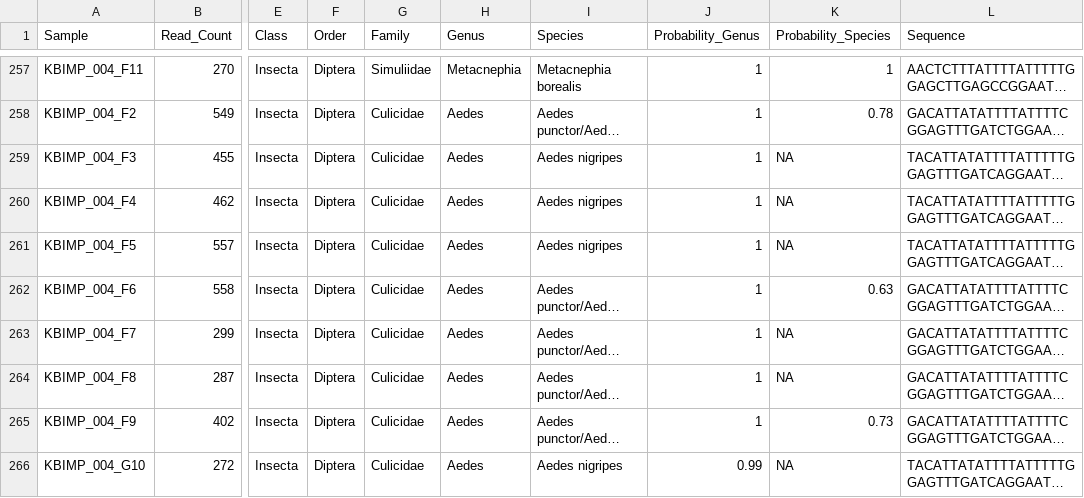
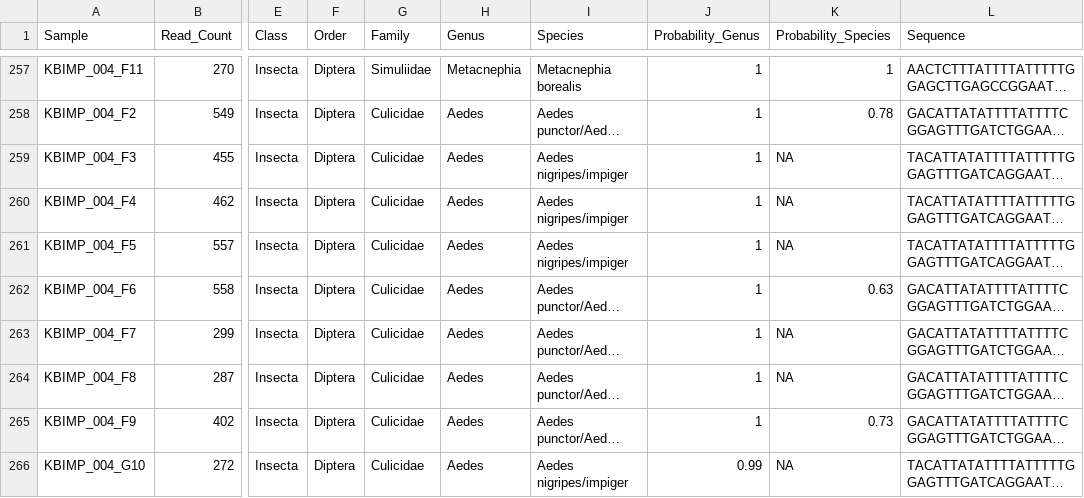
Before and after one commit to shaunadworatzek/Bitinginsects, a TSV file: processed-data/KBIMP2024_updatedspecies.tsv, drawn as a sheet; only a part is shown, gaps mark what is left out; long unchanged cells end in …; the diff covers the shown part only; the diff names each change by its address in the sheet, - before the commit and + after, or states it on an @@ line.

Commit message:
updates species with the better new run

```diff
--- a/processed-data/KBIMP2024_updatedspecies.tsv
+++ b/processed-data/KBIMP2024_updatedspecies.tsv
-I259:I261 (Species): Aedes nigripes
+I259:I261 (Species): Aedes nigripes/impiger
-I266 (Species): Aedes nigripes
+I266 (Species): Aedes nigripes/impiger
```
Also changed, not shown: 56 edited cells elsewhere in this file.
